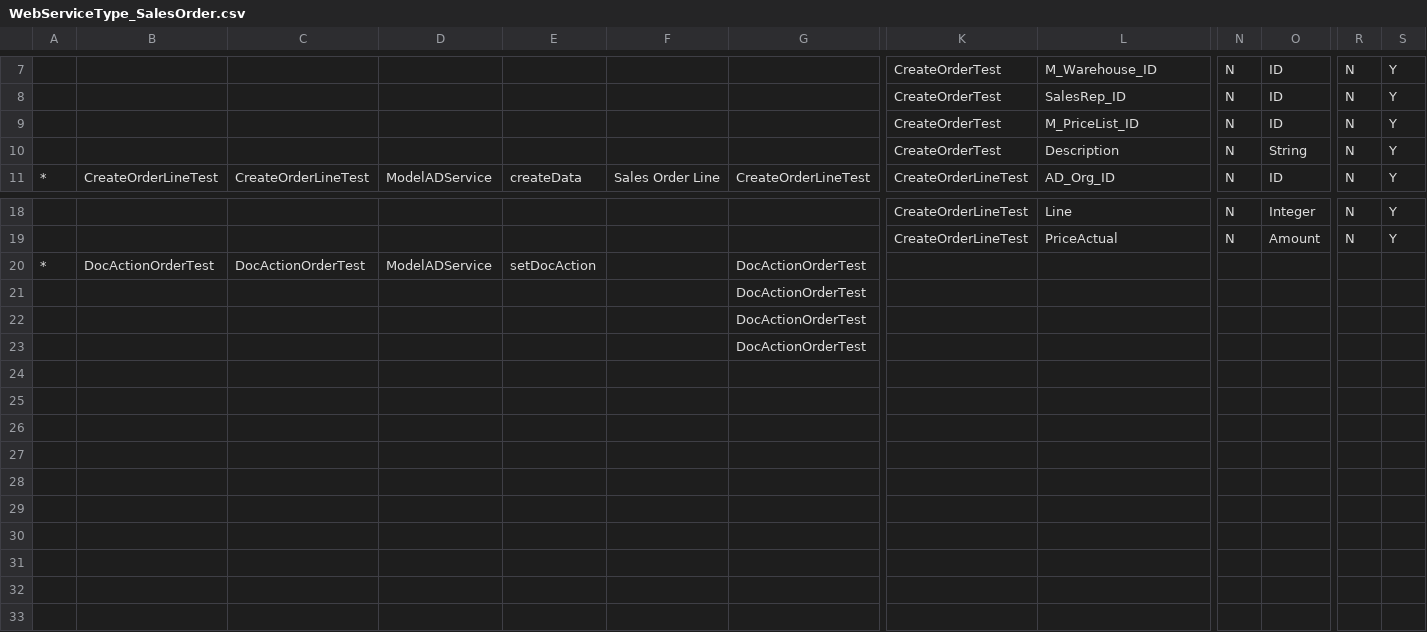
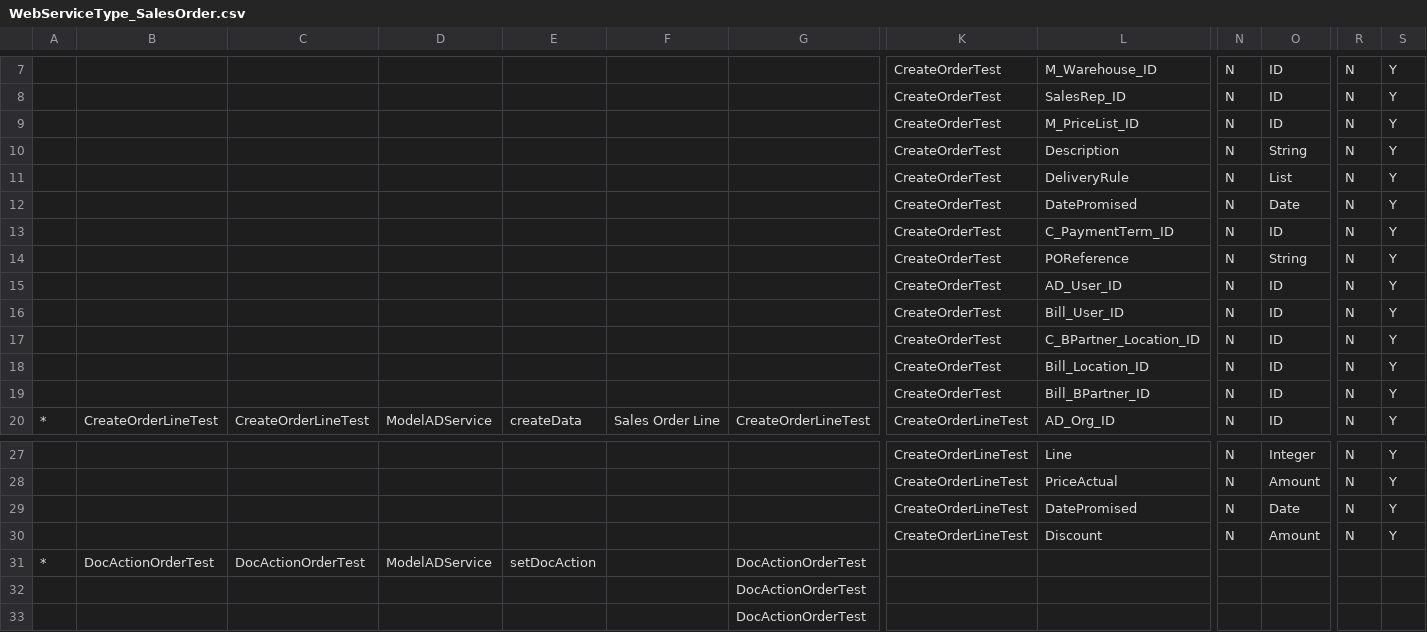
Before and after one commit to TRESCLOUD/connector-idempiere, a CSV file: connector_idempiere_salesorder/documents/idempiere/WebServiceType_SalesOrder.csv, drawn as a sheet; only a part is shown, gaps mark what is left out; the shorter side is filled out with more unchanged rows; rows hold the shown columns only; the diff names each change by its address in the sheet, - before the commit and + after, or states it on an @@ line.

```diff
--- a/connector_idempiere_salesorder/documents/idempiere/WebServiceType_SalesOrder.csv
+++ b/connector_idempiere_salesorder/documents/idempiere/WebServiceType_SalesOrder.csv
+row 11:  |  |  |  |  |  |  | CreateOrderTest | DeliveryRule | N | List | N | Y
+row 12:  |  |  |  |  |  |  | CreateOrderTest | DatePromised | N | Date | N | Y
+row 13:  |  |  |  |  |  |  | CreateOrderTest | C_PaymentTerm_ID | N | ID | N | Y
+row 14:  |  |  |  |  |  |  | CreateOrderTest | POReference | N | String | N | Y
+row 15:  |  |  |  |  |  |  | CreateOrderTest | AD_User_ID | N | ID | N | Y
+row 16:  |  |  |  |  |  |  | CreateOrderTest | Bill_User_ID | N | ID | N | Y
+row 17:  |  |  |  |  |  |  | CreateOrderTest | C_BPartner_Location_ID | N | ID | N | Y
+row 18:  |  |  |  |  |  |  | CreateOrderTest | Bill_Location_ID | N | ID | N | Y
+row 19:  |  |  |  |  |  |  | CreateOrderTest | Bill_BPartner_ID | N | ID | N | Y
+row 29:  |  |  |  |  |  |  | CreateOrderLineTest | DatePromised | N | Date | N | Y
+row 30:  |  |  |  |  |  |  | CreateOrderLineTest | Discount | N | Amount | N | Y
```
Also changed, not shown: connector_idempiere_bpartner/documents/idempiere/WebServiceType_BPartner.csv, 8 other files.
